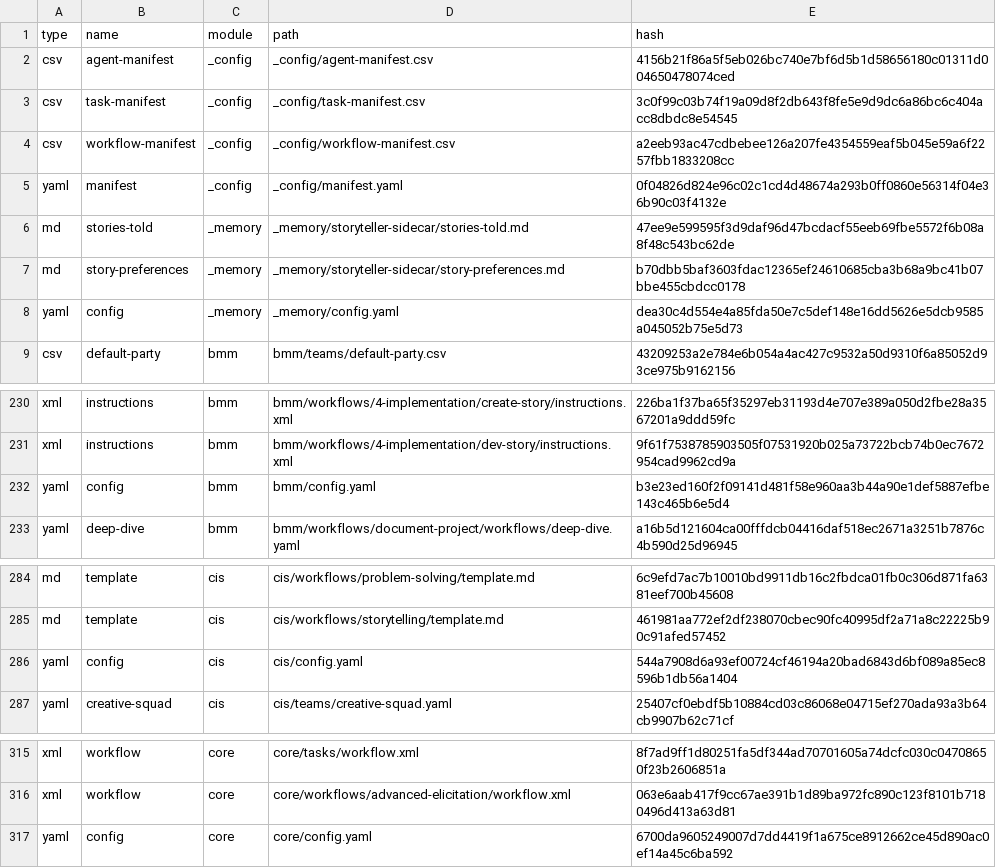
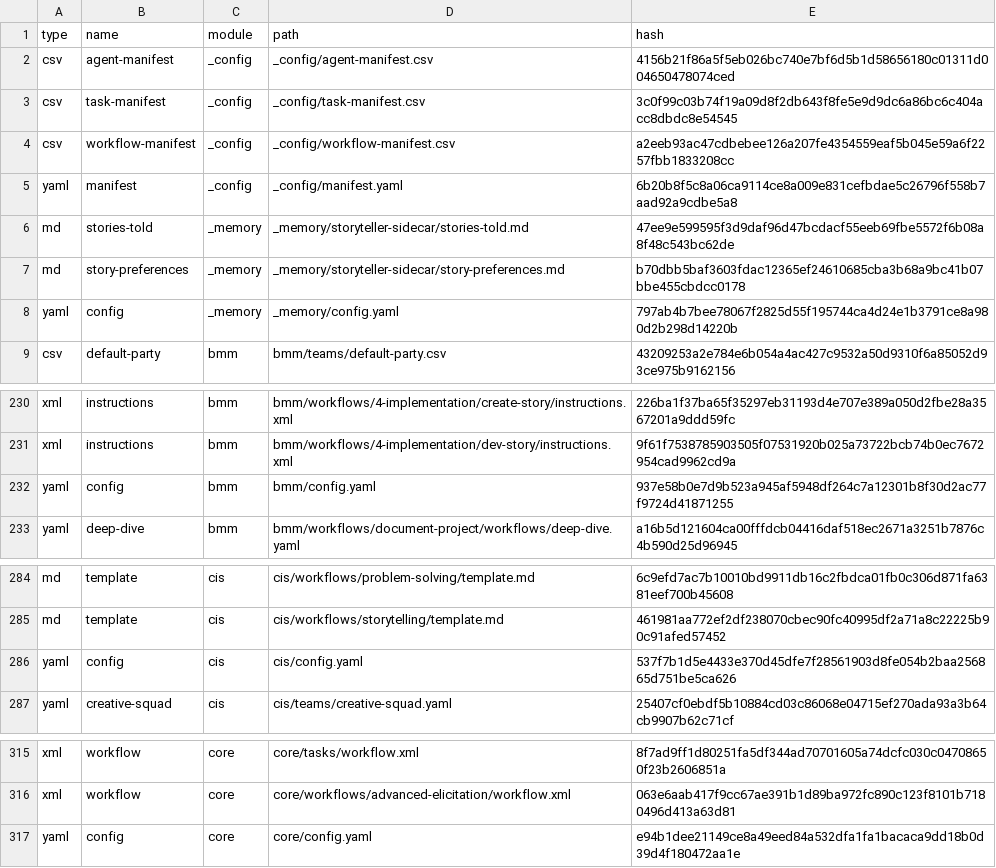
Before and after one commit to bluelight-hub/app, a CSV file: _bmad/_config/files-manifest.csv, drawn as a sheet; only a part is shown, gaps mark what is left out.

Commit message:
📝(bmad): Change bmad files
- add _bmad

```diff
--- a/_bmad/_config/files-manifest.csv
+++ b/_bmad/_config/files-manifest.csv
@@ -4,6 +4,6 @@ type,name,module,path,hash
 "csv","workflow-manifest","_config","_config/workflow-manifest.csv","a2eeb93ac47cdbebee126a207fe4354559eaf5b045e59a6f2257fbb1833208cc"
-"yaml","manifest","_config","_config/manifest.yaml","0f04826d824e96c02c1cd4d48674a293b0ff0860e56314f04e36b90c03f4132e"
+"yaml","manifest","_config","_config/manifest.yaml","6b20b8f5c8a06ca9114ce8a009e831cefbdae5c26796f558b7aad92a9cdbe5a8"
 "md","stories-told","_memory","_memory/storyteller-sidecar/stories-told.md","47ee9e599595f3d9daf96d47bcdacf55eeb69fbe5572f6b08a8f48c543bc62de"
 "md","story-preferences","_memory","_memory/storyteller-sidecar/story-preferences.md","b70dbb5baf3603fdac12365ef24610685cba3b68a9bc41b07bbe455cbdcc0178"
-"yaml","config","_memory","_memory/config.yaml","dea30c4d554e4a85fda50e7c5def148e16dd5626e5dcb9585a045052b75e5d73"
+"yaml","config","_memory","_memory/config.yaml","797ab4b7bee78067f2825d55f195744ca4d24e1b3791ce8a980d2b298d14220b"
 "csv","default-party","bmm","bmm/teams/default-party.csv","43209253a2e784e6b054a4ac427c9532a50d9310f6a85052d93ce975b9162156"
@@ -231,3 +231,3 @@ type,name,module,path,hash
 "xml","instructions","bmm","bmm/workflows/4-implementation/dev-story/instructions.xml","9f61f7538785903505f07531920b025a73722bcb74b0ec7672954cad9962cd9a"
-"yaml","config","bmm","bmm/config.yaml","b3e23ed160f2f09141d481f58e960aa3b44a90e1def5887efbe143c465b6e5d4"
+"yaml","config","bmm","bmm/config.yaml","937e58b0e7d9b523a945af5948df264c7a12301b8f30d2ac77f9724d41871255"
 "yaml","deep-dive","bmm","bmm/workflows/document-project/workflows/deep-dive.yaml","a16b5d121604ca00fffdcb04416daf518ec2671a3251b7876c4b590d25d96945"
@@ -285,3 +285,3 @@ type,name,module,path,hash
 "md","template","cis","cis/workflows/storytelling/template.md","461981aa772ef2df238070cbec90fc40995df2a71a8c22225b90c91afed57452"
-"yaml","config","cis","cis/config.yaml","544a7908d6a93ef00724cf46194a20bad6843d6bf089a85ec8596b1db56a1404"
+"yaml","config","cis","cis/config.yaml","537f7b1d5e4433e370d45dfe7f28561903d8fe054b2baa256865d751be5ca626"
 "yaml","creative-squad","cis","cis/teams/creative-squad.yaml","25407cf0ebdf5b10884cd03c86068e04715ef270ada93a3b64cb9907b62c71cf"
@@ -316,2 +316,2 @@ type,name,module,path,hash
 "xml","workflow","core","core/workflows/advanced-elicitation/workflow.xml","063e6aab417f9cc67ae391b1d89ba972fc890c123f8101b7180496d413a63d81"
-"yaml","config","core","core/config.yaml","6700da9605249007d7dd4419f1a675ce8912662ce45d890ac0ef14a45c6ba592"
+"yaml","config","core","core/config.yaml","e94b1dee21149ce8a49eed84a532dfa1fa1bacaca9dd18b0d39d4f180472aa1e"
```
Also changed, not shown: 7 other files.
